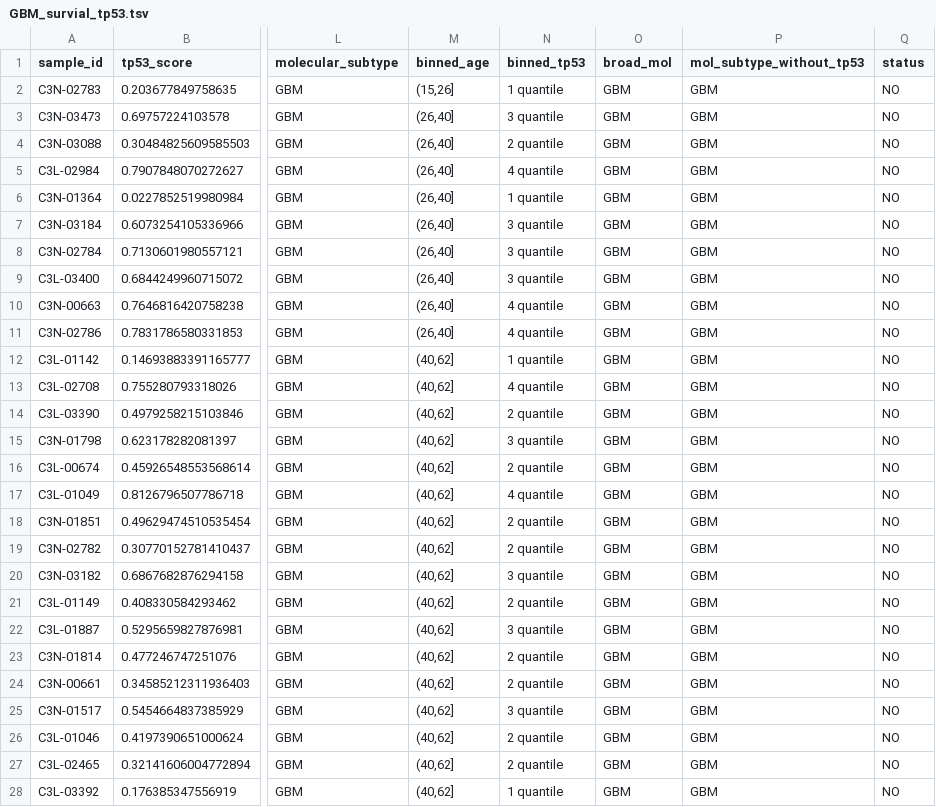
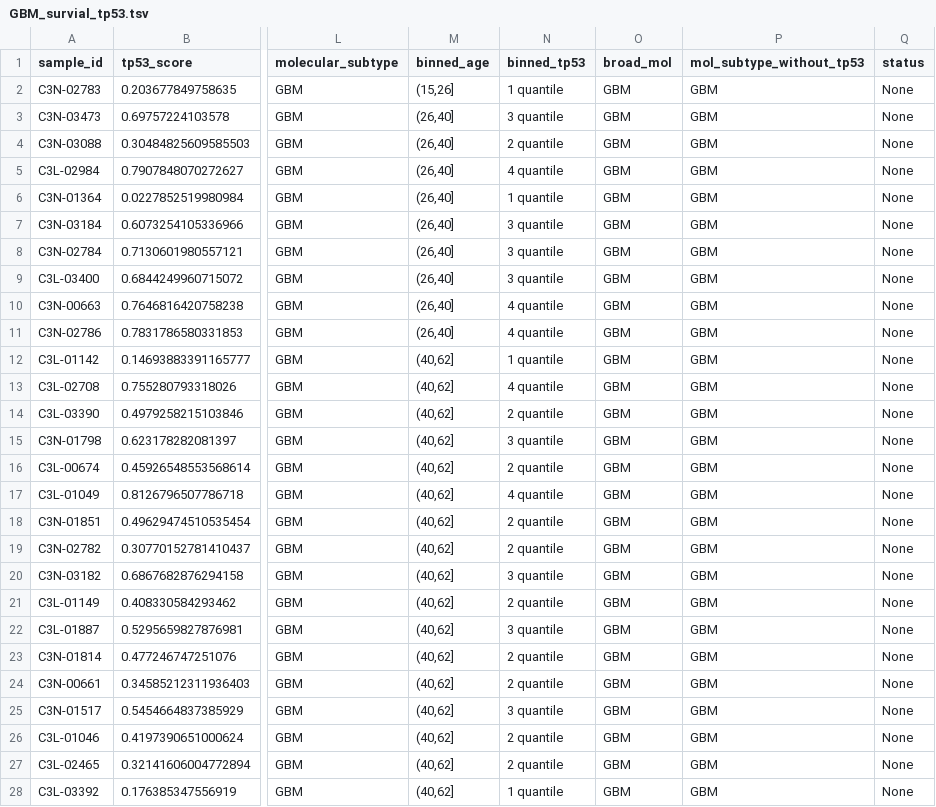
Before and after one commit to d3b-center/hope-cohort-analysis, a TSV file: analyses/survival-analysis/input/GBM_survial_tp53.tsv, drawn as a sheet; only a part is shown, gaps mark what is left out; the diff covers the shown part only; the diff names each change by its address in the sheet, - before the commit and + after, or states it on an @@ line.

```diff
--- a/analyses/survival-analysis/input/GBM_survial_tp53.tsv
+++ b/analyses/survival-analysis/input/GBM_survial_tp53.tsv
-Q2:Q28 (status): NO
+Q2:Q28 (status): None
```
Also changed, not shown: 72 edited cells elsewhere in this file, analyses/survival-analysis/input/HGG_survial_tp53.tsv, 12 other files.
